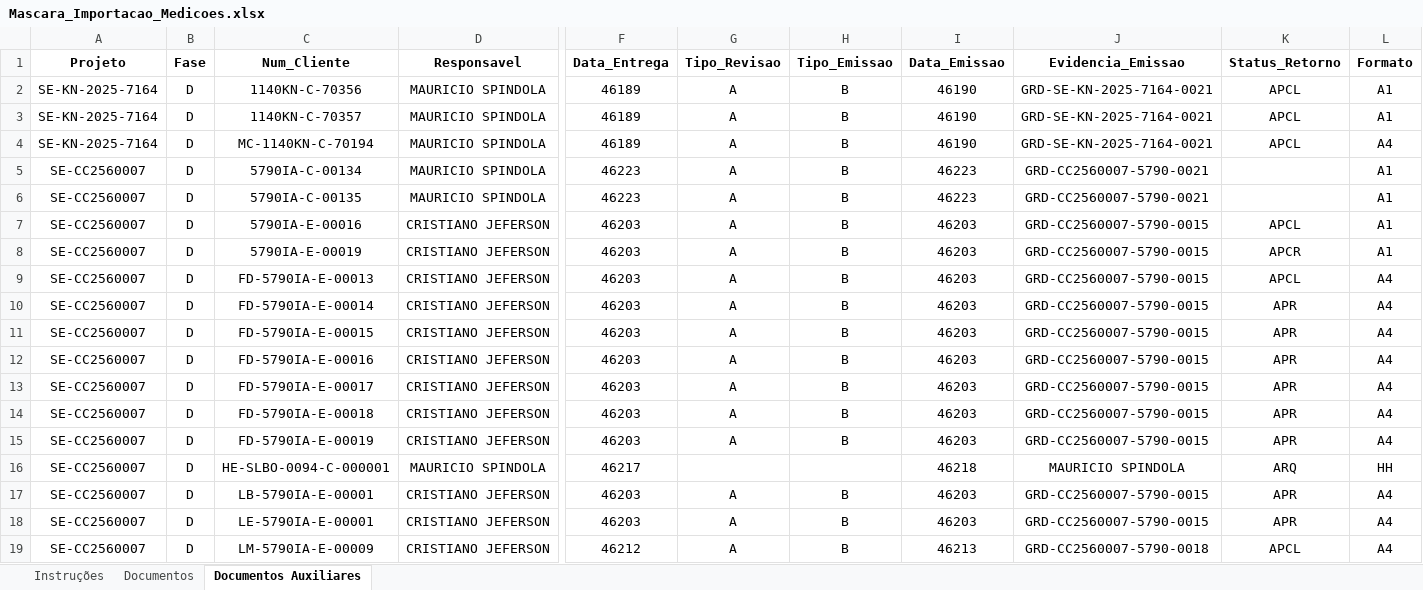
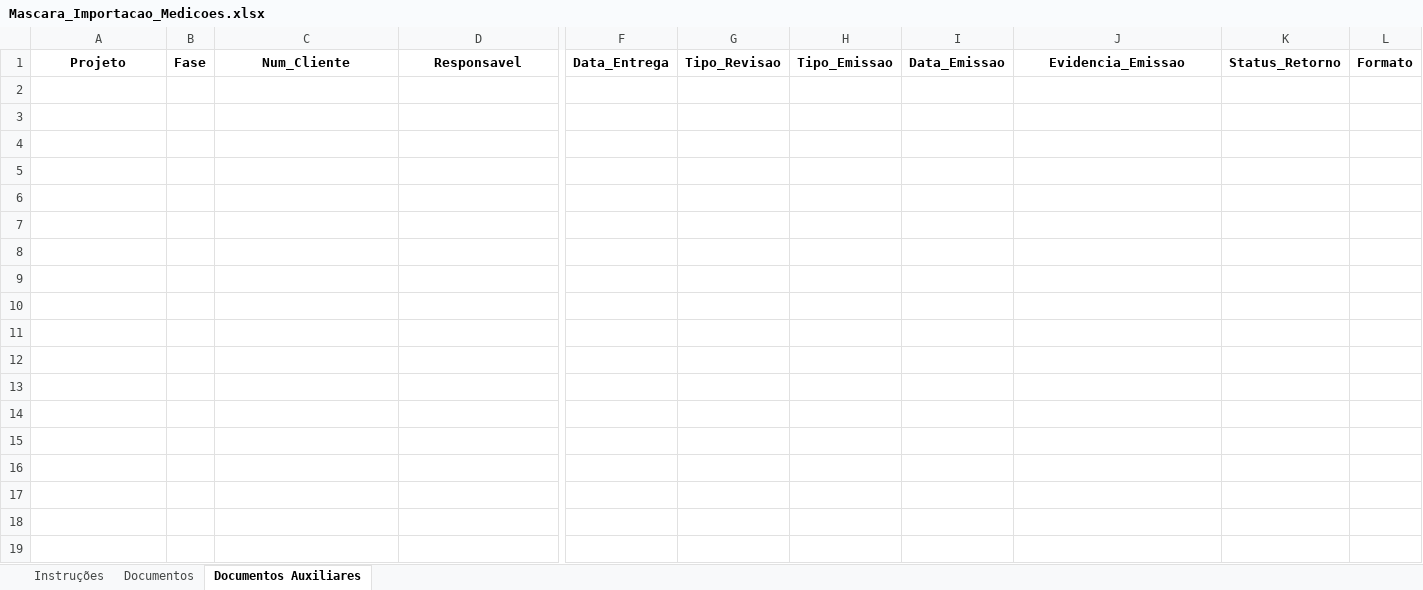
Before and after one commit to marleylabs/sistema-gestao-medicoes, an Excel workbook: app-assets/templates/Mascara_Importacao_Medicoes.xlsx, sheet Documentos Auxiliares, drawn as a sheet; only a part is shown, gaps mark what is left out; values as stored, in another font and other column widths than the file's, no borders; table styles not drawn; rows hold the shown columns only; the diff covers the shown part only; the diff names each change by its address in the sheet, - before the commit and + after, or states it on an @@ line.

```diff
--- a/app-assets/templates/Mascara_Importacao_Medicoes.xlsx (sheet Documentos Auxiliares)
+++ b/app-assets/templates/Mascara_Importacao_Medicoes.xlsx (sheet Documentos Auxiliares)
-row 2: SE-KN-2025-7164 | D | 1140KN-C-70356 | MAURICIO SPINDOLA | 46189 | A | B | 46190 | GRD-SE-KN-2025-7164-0021 | APCL | A1
-row 3: SE-KN-2025-7164 | D | 1140KN-C-70357 | MAURICIO SPINDOLA | 46189 | A | B | 46190 | GRD-SE-KN-2025-7164-0021 | APCL | A1
-row 4: SE-KN-2025-7164 | D | MC-1140KN-C-70194 | MAURICIO SPINDOLA | 46189 | A | B | 46190 | GRD-SE-KN-2025-7164-0021 | APCL | A4
-row 5: SE-CC2560007 | D | 5790IA-C-00134 | MAURICIO SPINDOLA | 46223 | A | B | 46223 | GRD-CC2560007-5790-0021 |  | A1
-row 6: SE-CC2560007 | D | 5790IA-C-00135 | MAURICIO SPINDOLA | 46223 | A | B | 46223 | GRD-CC2560007-5790-0021 |  | A1
-row 7: SE-CC2560007 | D | 5790IA-E-00016 | CRISTIANO JEFERSON | 46203 | A | B | 46203 | GRD-CC2560007-5790-0015 | APCL | A1
-row 8: SE-CC2560007 | D | 5790IA-E-00019 | CRISTIANO JEFERSON | 46203 | A | B | 46203 | GRD-CC2560007-5790-0015 | APCR | A1
-row 9: SE-CC2560007 | D | FD-5790IA-E-00013 | CRISTIANO JEFERSON | 46203 | A | B | 46203 | GRD-CC2560007-5790-0015 | APCL | A4
-row 10: SE-CC2560007 | D | FD-5790IA-E-00014 | CRISTIANO JEFERSON | 46203 | A | B | 46203 | GRD-CC2560007-5790-0015 | APR | A4
-row 11: SE-CC2560007 | D | FD-5790IA-E-00015 | CRISTIANO JEFERSON | 46203 | A | B | 46203 | GRD-CC2560007-5790-0015 | APR | A4
-row 12: SE-CC2560007 | D | FD-5790IA-E-00016 | CRISTIANO JEFERSON | 46203 | A | B | 46203 | GRD-CC2560007-5790-0015 | APR | A4
-row 13: SE-CC2560007 | D | FD-5790IA-E-00017 | CRISTIANO JEFERSON | 46203 | A | B | 46203 | GRD-CC2560007-5790-0015 | APR | A4
-row 14: SE-CC2560007 | D | FD-5790IA-E-00018 | CRISTIANO JEFERSON | 46203 | A | B | 46203 | GRD-CC2560007-5790-0015 | APR | A4
-row 15: SE-CC2560007 | D | FD-5790IA-E-00019 | CRISTIANO JEFERSON | 46203 | A | B | 46203 | GRD-CC2560007-5790-0015 | APR | A4
-row 16: SE-CC2560007 | D | HE-SLBO-0094-C-000001 | MAURICIO SPINDOLA | 46217 |  |  | 46218 | MAURICIO SPINDOLA | ARQ | HH
-row 17: SE-CC2560007 | D | LB-5790IA-E-00001 | CRISTIANO JEFERSON | 46203 | A | B | 46203 | GRD-CC2560007-5790-0015 | APR | A4
-row 18: SE-CC2560007 | D | LE-5790IA-E-00001 | CRISTIANO JEFERSON | 46203 | A | B | 46203 | GRD-CC2560007-5790-0015 | APR | A4
-row 19: SE-CC2560007 | D | LM-5790IA-E-00009 | CRISTIANO JEFERSON | 46212 | A | B | 46213 | GRD-CC2560007-5790-0018 | APCL | A4
```
Also changed, not shown: 56 removed rows elsewhere in this sheet, 4 other files.
